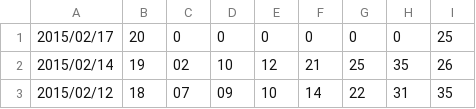
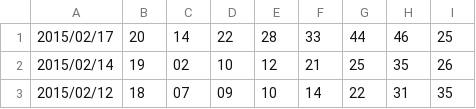
Before and after one commit to younthu/msm, a CSV file: MarkSixHistoryFrom2004.csv, drawn as a sheet; only a part is shown.

Commit message:
Update MarkSixHistoryFrom2004.csv

```diff
--- a/MarkSixHistoryFrom2004.csv
+++ b/MarkSixHistoryFrom2004.csv
@@ -1,2 +1,2 @@
-2015/02/17,20,0,0,0,0,0,0,25
+2015/02/17,20,14,22,28,33,44,46,25
 2015/02/14,19,02,10,12,21,25,35,26
```
